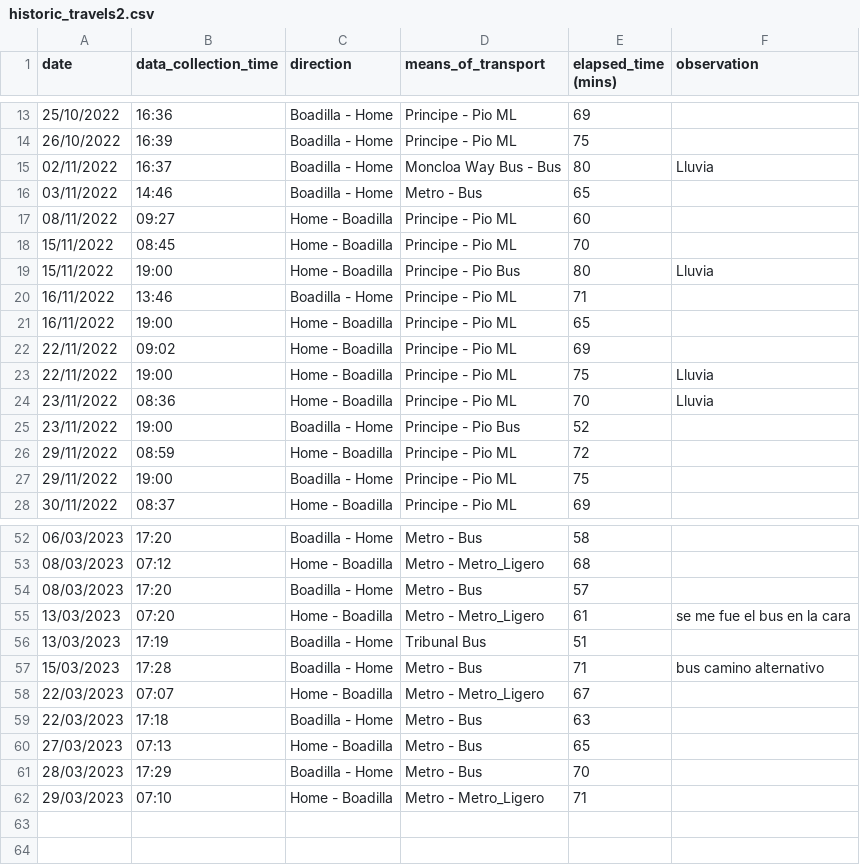
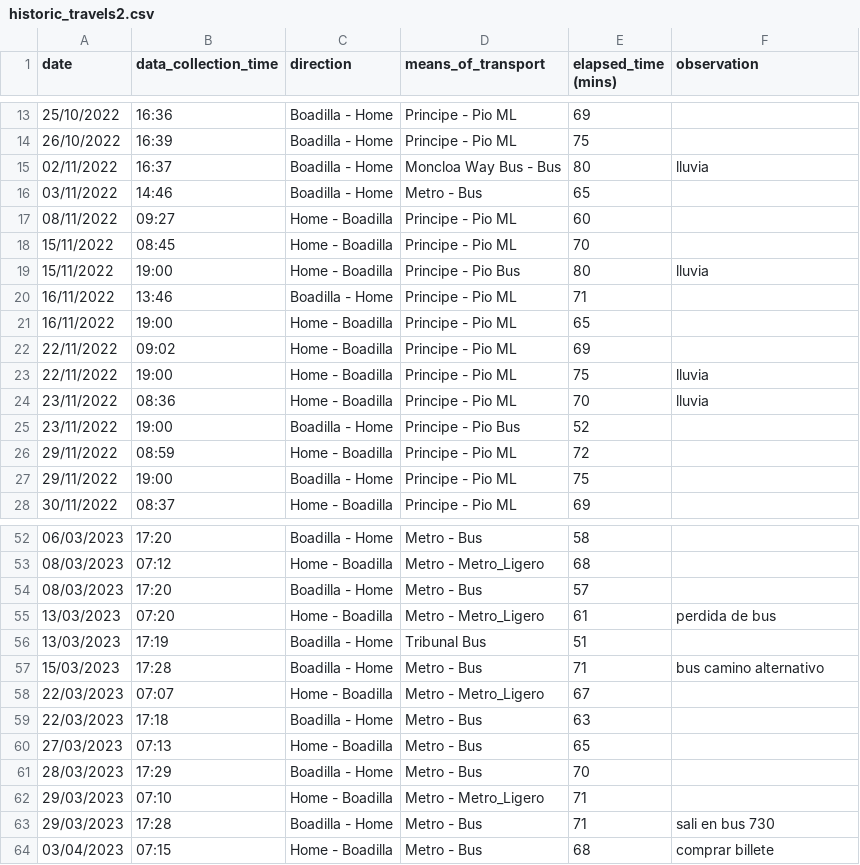
Before and after one commit to xBorja042/time_computer, a CSV file: input_files/historic_travels2.csv, drawn as a sheet; only a part is shown, gaps mark what is left out.

```diff
--- a/input_files/historic_travels2.csv
+++ b/input_files/historic_travels2.csv
@@ -14,3 +14,3 @@ date|data_collection_time|direction|means_of_transport|elapsed_time (mins)|obser
 26/10/2022|16:39|Boadilla - Home|Principe - Pio ML|75|
-02/11/2022|16:37|Boadilla - Home|Moncloa Way Bus - Bus|80|Lluvia
+02/11/2022|16:37|Boadilla - Home|Moncloa Way Bus - Bus|80|lluvia
 03/11/2022|14:46|Boadilla - Home|Metro - Bus|65|
@@ -18,3 +18,3 @@ date|data_collection_time|direction|means_of_transport|elapsed_time (mins)|obser
 15/11/2022|08:45|Home - Boadilla|Principe - Pio ML|70|
-15/11/2022|19:00|Home - Boadilla|Principe - Pio Bus|80|Lluvia
+15/11/2022|19:00|Home - Boadilla|Principe - Pio Bus|80|lluvia
 16/11/2022|13:46|Boadilla - Home|Principe - Pio ML|71|
@@ -22,4 +22,4 @@ date|data_collection_time|direction|means_of_transport|elapsed_time (mins)|obser
 22/11/2022|09:02|Home - Boadilla|Principe - Pio ML|69|
-22/11/2022|19:00|Home - Boadilla|Principe - Pio ML|75|Lluvia
-23/11/2022|08:36|Home - Boadilla|Principe - Pio ML|70|Lluvia
+22/11/2022|19:00|Home - Boadilla|Principe - Pio ML|75|lluvia
+23/11/2022|08:36|Home - Boadilla|Principe - Pio ML|70|lluvia
 23/11/2022|19:00|Boadilla - Home|Principe - Pio Bus|52|
@@ -54,3 +54,3 @@ date|data_collection_time|direction|means_of_transport|elapsed_time (mins)|obser
 08/03/2023|17:20|Boadilla - Home|Metro - Bus|57|
-13/03/2023|07:20|Home - Boadilla|Metro - Metro_Ligero|61|se me fue el bus en la cara
+13/03/2023|07:20|Home - Boadilla|Metro - Metro_Ligero|61|perdida de bus
 13/03/2023|17:19|Boadilla - Home|Tribunal Bus|51|
@@ -62 +62,3 @@ date|data_collection_time|direction|means_of_transport|elapsed_time (mins)|obser
 29/03/2023|07:10|Home - Boadilla|Metro - Metro_Ligero|71|
+29/03/2023|17:28|Boadilla - Home|Metro - Bus|71|sali en bus 730
+03/04/2023|07:15|Home - Boadilla|Metro - Bus|68|comprar billete
```
Also changed, not shown: input_files/processed_file.csv, 4 other files.
